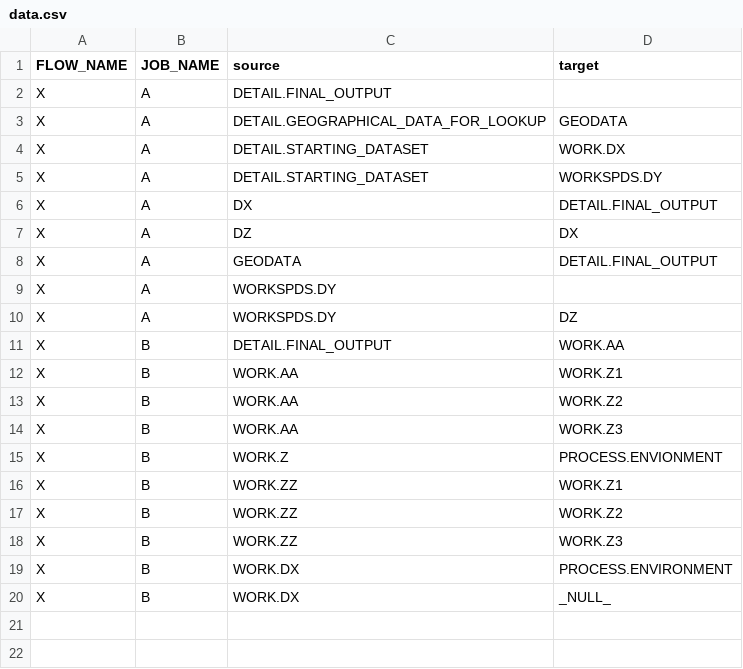
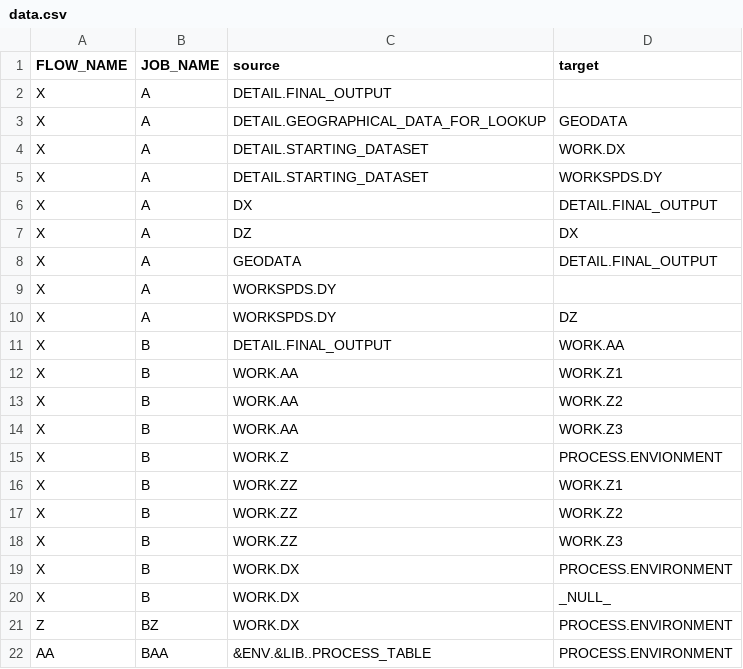
Before and after one commit to sushilnayak/argus-table-ia, a CSV file: public/data/data.csv, drawn as a sheet; the diff names each change by its address in the sheet, - before the commit and + after, or states it on an @@ line.

Commit message:
Added logic for libname tablename identification

```diff
--- a/public/data/data.csv
+++ b/public/data/data.csv
+row 21: Z | BZ | WORK.DX | PROCESS.ENVIRONMENT
+row 22: AA | BAA | &ENV.&LIB..PROCESS_TABLE | PROCESS.ENVIRONMENT
```
Also changed, not shown: 7 other files.
